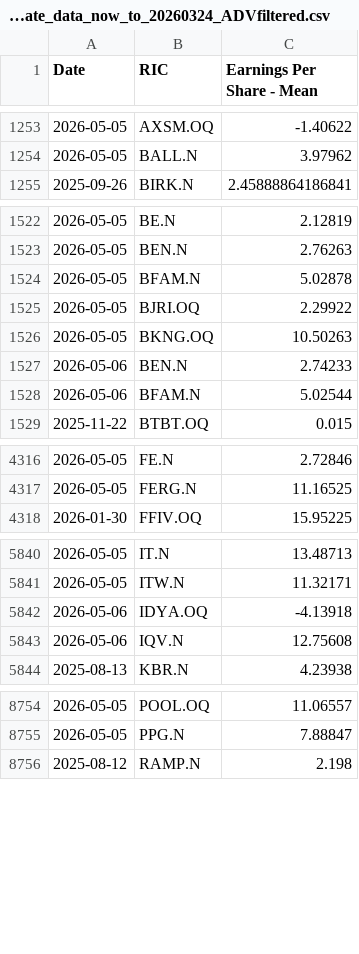
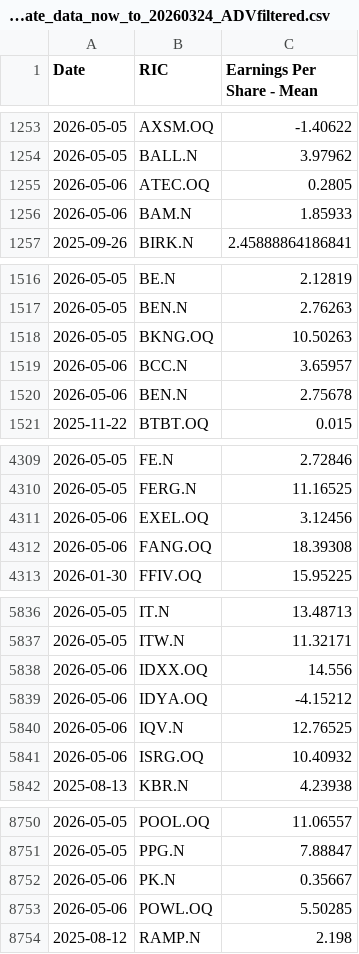
Before and after one commit to Sissiy2018/Trading-code, a CSV file: Hist_data_Russel3000/Daily_new_data/lseg_EPSestimate_data_now_to_20260324_ADVfiltered.csv, drawn as a sheet; only a part is shown, gaps mark what is left out; the diff covers the shown part only.

```diff
--- a/Hist_data_Russel3000/Daily_new_data/lseg_EPSestimate_data_now_to_20260324_ADVfiltered.csv
+++ b/Hist_data_Russel3000/Daily_new_data/lseg_EPSestimate_data_now_to_20260324_ADVfiltered.csv
@@ -1254,2 +1254,4 @@
 2026-05-05,BALL.N,3.97962
+2026-05-06,ATEC.OQ,0.2805
+2026-05-06,BAM.N,1.85933
 2025-09-26,BIRK.N,2.45888864186841
@@ -1523,7 +1517,5 @@
 2026-05-05,BEN.N,2.76263
-2026-05-05,BFAM.N,5.02878
-2026-05-05,BJRI.OQ,2.29922
 2026-05-05,BKNG.OQ,10.50263
-2026-05-06,BEN.N,2.74233
-2026-05-06,BFAM.N,5.02544
+2026-05-06,BCC.N,3.65957
+2026-05-06,BEN.N,2.75678
 2025-11-22,BTBT.OQ,0.015
@@ -4317,2 +4310,4 @@
 2026-05-05,FERG.N,11.16525
+2026-05-06,EXEL.OQ,3.12456
+2026-05-06,FANG.OQ,18.39308
 2026-01-30,FFIV.OQ,15.95225
@@ -5841,4 +5837,6 @@
 2026-05-05,ITW.N,11.32171
-2026-05-06,IDYA.OQ,-4.13918
-2026-05-06,IQV.N,12.75608
+2026-05-06,IDXX.OQ,14.556
+2026-05-06,IDYA.OQ,-4.15212
+2026-05-06,IQV.N,12.76525
+2026-05-06,ISRG.OQ,10.40932
 2025-08-13,KBR.N,4.23938
@@ -8755,2 +8751,4 @@
 2026-05-05,PPG.N,7.88847
+2026-05-06,PK.N,0.35667
+2026-05-06,POWL.OQ,5.50285
 2025-08-12,RAMP.N,2.198
```
Also changed, not shown: 10 added rows, 13 removed rows, 1 moved row and 15 edited cells elsewhere in this file, Hist_data_Russel3000/Daily_new_data/lseg_multi_data_now_to_20260324_ADVfiltered.csv, Hist_data_Stoxx600/Daily_new_data/currency_data_now_to_20260324.csv, 7 other files.
